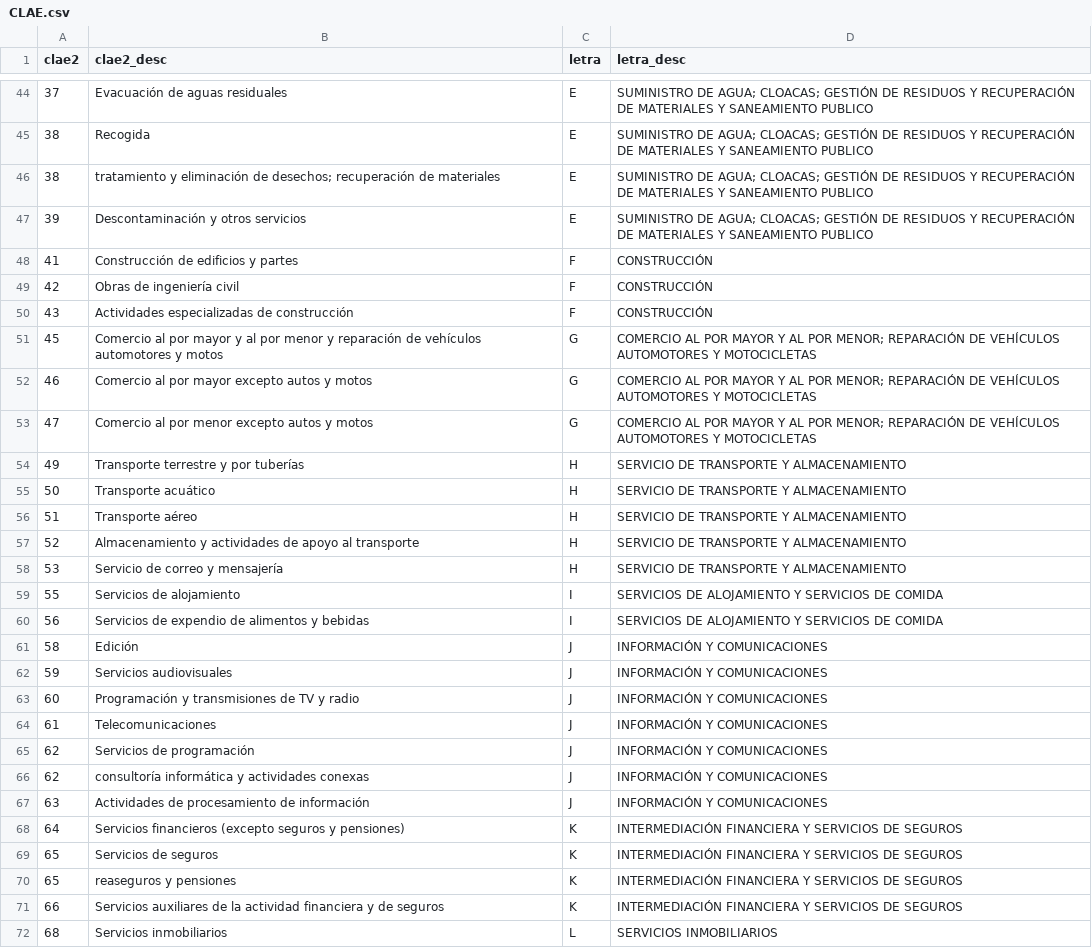
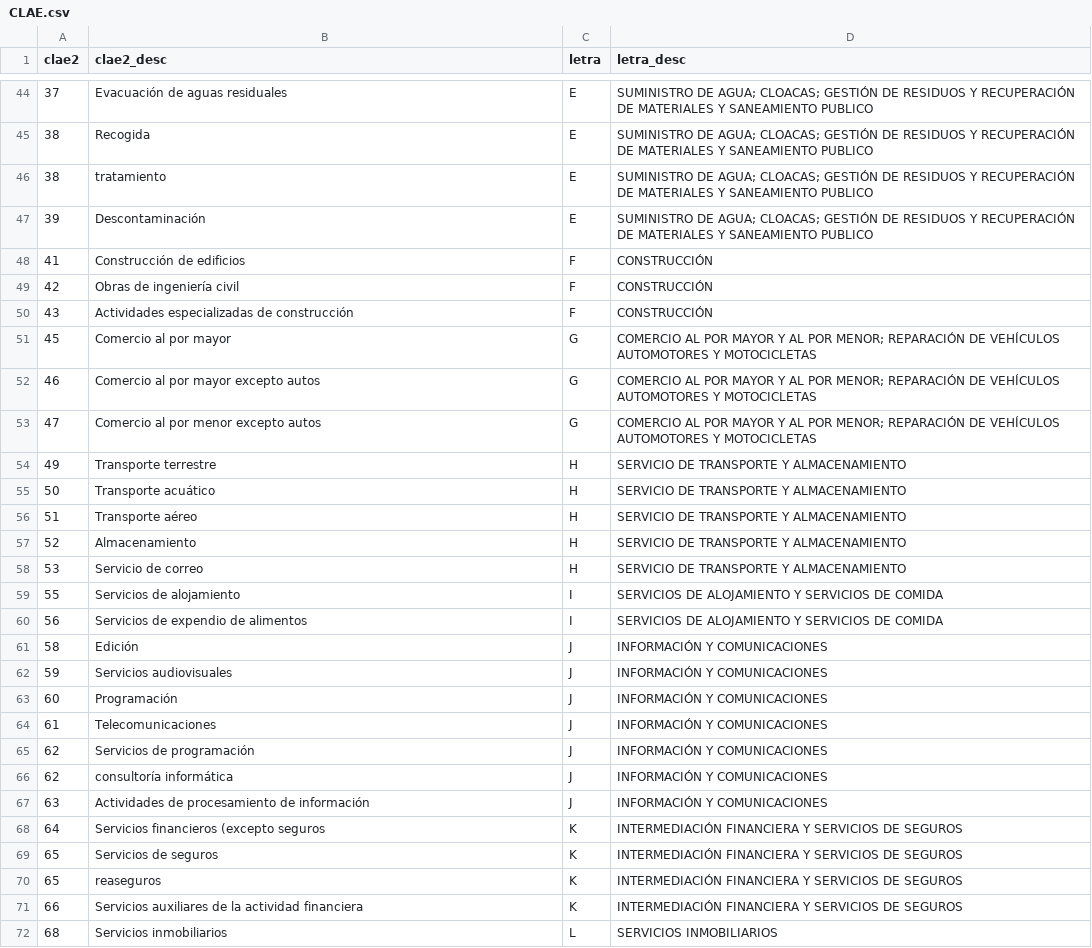
Before and after one commit to agantes/LDD, a CSV file: TP-01/TablasLimpias/CLAE.csv, drawn as a sheet; only a part is shown, gaps mark what is left out; the diff covers the shown part only.

Commit message:
Update CLAE.csv

```diff
--- a/TP-01/TablasLimpias/CLAE.csv
+++ b/TP-01/TablasLimpias/CLAE.csv
@@ -45,28 +45,28 @@ clae2,clae2_desc,letra,letra_desc
 38,Recogida,E, SUMINISTRO DE AGUA; CLOACAS; GESTIÓN DE RESIDUOS Y RECUPERACIÓN DE MATERIALES Y SANEAMIENTO PUBLICO
-38,tratamiento y eliminación de desechos; recuperación de materiales,E, SUMINISTRO DE AGUA; CLOACAS; GESTIÓN DE RESIDUOS Y RECUPERACIÓN DE MATERIALES Y SANEAMIENTO PUBLICO
-39,Descontaminación y otros servicios,E, SUMINISTRO DE AGUA; CLOACAS; GESTIÓN DE RESIDUOS Y RECUPERACIÓN DE MATERIALES Y SANEAMIENTO PUBLICO
-41,Construcción de edificios y partes,F, CONSTRUCCIÓN
+38,tratamiento,E, SUMINISTRO DE AGUA; CLOACAS; GESTIÓN DE RESIDUOS Y RECUPERACIÓN DE MATERIALES Y SANEAMIENTO PUBLICO
+39,Descontaminación,E, SUMINISTRO DE AGUA; CLOACAS; GESTIÓN DE RESIDUOS Y RECUPERACIÓN DE MATERIALES Y SANEAMIENTO PUBLICO
+41,Construcción de edificios,F, CONSTRUCCIÓN
 42,Obras de ingeniería civil,F, CONSTRUCCIÓN
 43,Actividades especializadas de construcción ,F, CONSTRUCCIÓN
-45,Comercio al por mayor y al por menor y reparación de vehículos automotores y motos,G, COMERCIO AL POR MAYOR Y AL POR MENOR; REPARACIÓN DE VEHÍCULOS AUTOMOTORES Y MOTOCICLETAS
-46,Comercio al por mayor excepto autos y motos,G, COMERCIO AL POR MAYOR Y AL POR MENOR; REPARACIÓN DE VEHÍCULOS AUTOMOTORES Y MOTOCICLETAS
-47,Comercio al por menor excepto autos y motos,G, COMERCIO AL POR MAYOR Y AL POR MENOR; REPARACIÓN DE VEHÍCULOS AUTOMOTORES Y MOTOCICLETAS
-49,Transporte terrestre y por tuberías,H, SERVICIO DE TRANSPORTE Y ALMACENAMIENTO
+45,Comercio al por mayor,G, COMERCIO AL POR MAYOR Y AL POR MENOR; REPARACIÓN DE VEHÍCULOS AUTOMOTORES Y MOTOCICLETAS
+46,Comercio al por mayor excepto autos,G, COMERCIO AL POR MAYOR Y AL POR MENOR; REPARACIÓN DE VEHÍCULOS AUTOMOTORES Y MOTOCICLETAS
+47,Comercio al por menor excepto autos,G, COMERCIO AL POR MAYOR Y AL POR MENOR; REPARACIÓN DE VEHÍCULOS AUTOMOTORES Y MOTOCICLETAS
+49,Transporte terrestre,H, SERVICIO DE TRANSPORTE Y ALMACENAMIENTO
 50,Transporte acuático,H, SERVICIO DE TRANSPORTE Y ALMACENAMIENTO
 51,Transporte aéreo,H, SERVICIO DE TRANSPORTE Y ALMACENAMIENTO
-52,Almacenamiento y actividades de apoyo al transporte,H, SERVICIO DE TRANSPORTE Y ALMACENAMIENTO
-53,Servicio de correo y mensajería,H, SERVICIO DE TRANSPORTE Y ALMACENAMIENTO
+52,Almacenamiento,H, SERVICIO DE TRANSPORTE Y ALMACENAMIENTO
+53,Servicio de correo,H, SERVICIO DE TRANSPORTE Y ALMACENAMIENTO
 55,Servicios de alojamiento,I, SERVICIOS DE ALOJAMIENTO Y SERVICIOS DE COMIDA
-56,Servicios de expendio de alimentos y bebidas,I, SERVICIOS DE ALOJAMIENTO Y SERVICIOS DE COMIDA
+56,Servicios de expendio de alimentos,I, SERVICIOS DE ALOJAMIENTO Y SERVICIOS DE COMIDA
 58,Edición,J, INFORMACIÓN Y COMUNICACIONES
 59,Servicios audiovisuales,J, INFORMACIÓN Y COMUNICACIONES
-60,Programación y transmisiones de TV y radio,J, INFORMACIÓN Y COMUNICACIONES
+60,Programación,J, INFORMACIÓN Y COMUNICACIONES
 61,Telecomunicaciones,J, INFORMACIÓN Y COMUNICACIONES
 62,Servicios de programación,J, INFORMACIÓN Y COMUNICACIONES
-62,consultoría informática y actividades conexas,J, INFORMACIÓN Y COMUNICACIONES
+62,consultoría informática,J, INFORMACIÓN Y COMUNICACIONES
 63,Actividades de procesamiento de información,J, INFORMACIÓN Y COMUNICACIONES
-64,Servicios financieros (excepto seguros y pensiones),K, INTERMEDIACIÓN FINANCIERA Y SERVICIOS DE SEGUROS
+64,Servicios financieros (excepto seguros,K, INTERMEDIACIÓN FINANCIERA Y SERVICIOS DE SEGUROS
 65,Servicios de seguros,K, INTERMEDIACIÓN FINANCIERA Y SERVICIOS DE SEGUROS
-65,reaseguros y pensiones,K, INTERMEDIACIÓN FINANCIERA Y SERVICIOS DE SEGUROS
-66,Servicios auxiliares de la actividad financiera y de seguros,K, INTERMEDIACIÓN FINANCIERA Y SERVICIOS DE SEGUROS
+65,reaseguros,K, INTERMEDIACIÓN FINANCIERA Y SERVICIOS DE SEGUROS
+66,Servicios auxiliares de la actividad financiera,K, INTERMEDIACIÓN FINANCIERA Y SERVICIOS DE SEGUROS
 68,Servicios inmobiliarios,L, SERVICIOS INMOBILIARIOS
```
Also changed, not shown: 32 edited cells elsewhere in this file.
